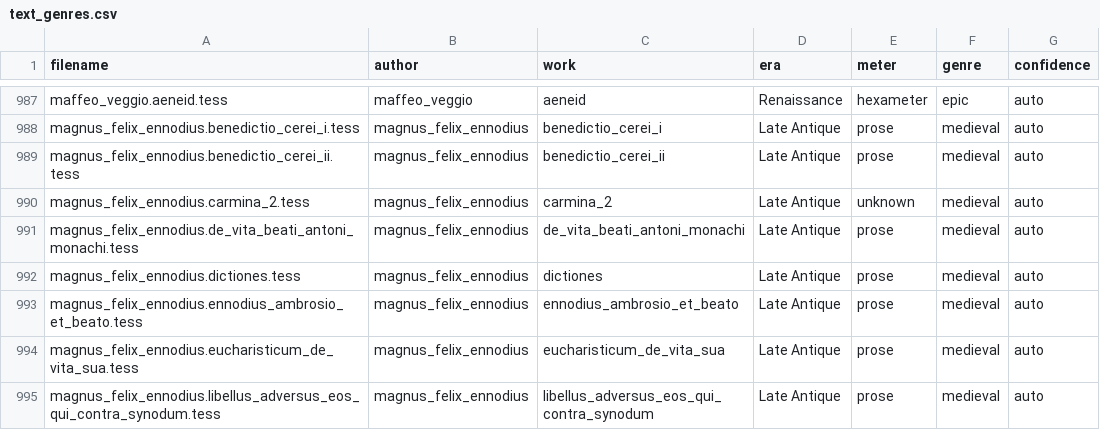
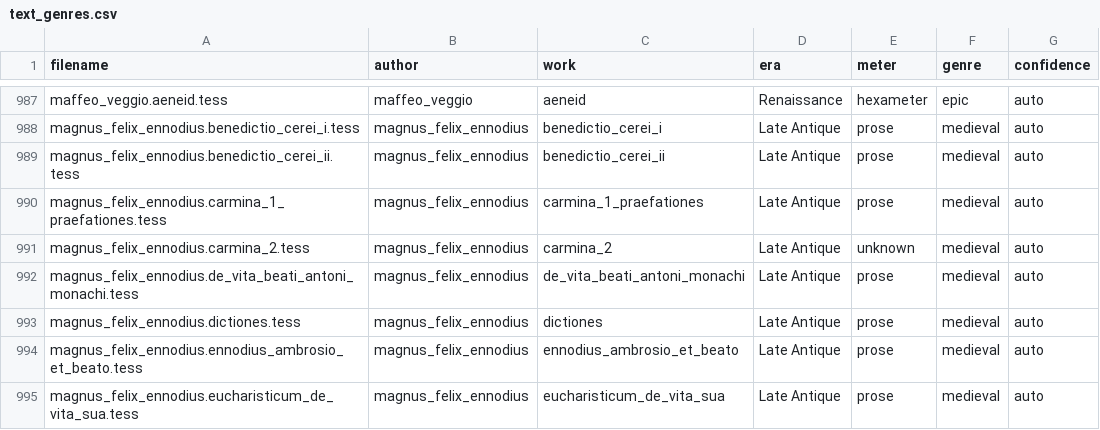
Before and after one commit to tesserae/tesserae-v6, a CSV file: data/text_genres.csv, drawn as a sheet; only a part is shown, gaps mark what is left out; the shorter side is filled out with more unchanged rows; the diff names each change by its address in the sheet, - before the commit and + after, or states it on an @@ line.

```diff
--- a/data/text_genres.csv
+++ b/data/text_genres.csv
+row 990: magnus_felix_ennodius.carmina_1_praefationes.tess | magnus_felix_ennodius | carmina_1_praefationes | Late Antique | prose | medieval | auto
```
Also changed, not shown: 4 other files.
